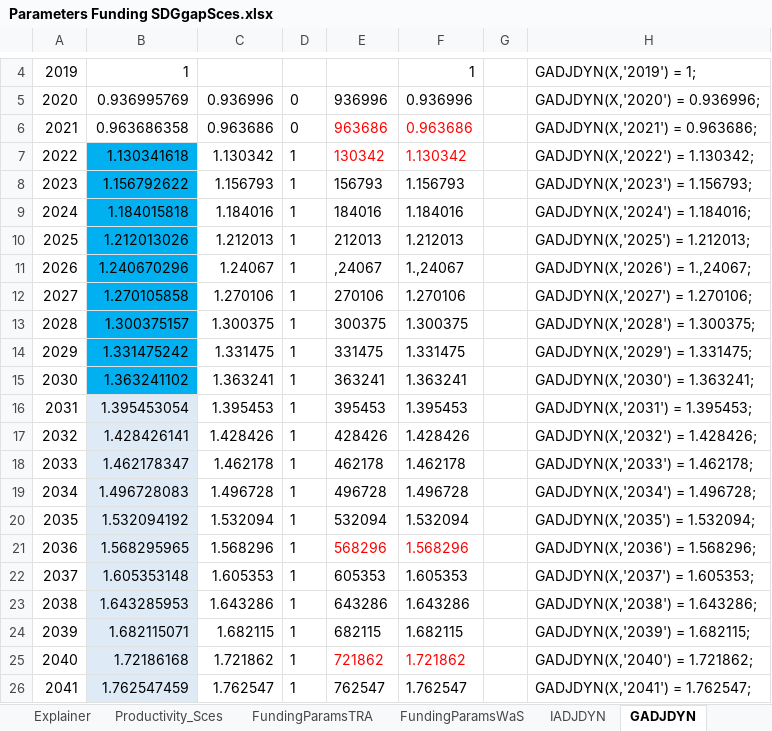
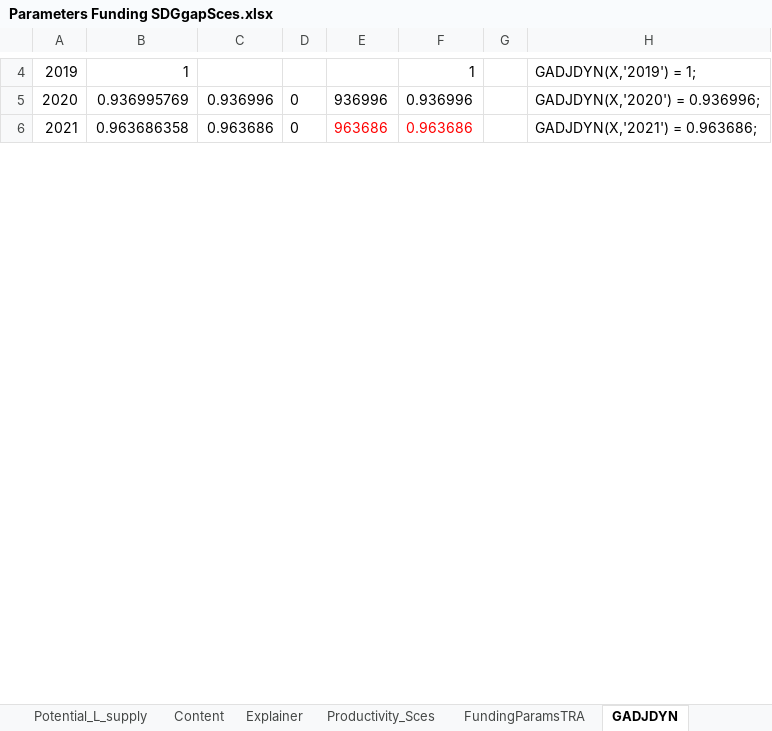
Before and after one commit to JulesChristian/SATIMGE, an Excel workbook: WB-infrastructure/Parameters Funding SDGgapSces.xlsx, sheet GADJDYN, drawn as a sheet; only a part is shown, gaps mark what is left out; values as stored, in another font and other column widths than the file's, no borders; removed rows and columns are numbered as before the commit, all else as after; the diff covers the shown part only; the diff names each change by its address in the sheet, - before the commit and + after, or states it on an @@ line.

```diff
--- a/WB-infrastructure/Parameters Funding SDGgapSces.xlsx (sheet GADJDYN)
+++ b/WB-infrastructure/Parameters Funding SDGgapSces.xlsx (sheet GADJDYN)
-row 7: 2022 | 1.130341618 | 1.130342 | 1 | 130342 | 1.130342 |  | GADJDYN(X,'2022') = 1.130342;
-row 8: 2023 | 1.156792622 | 1.156793 | 1 | 156793 | 1.156793 |  | GADJDYN(X,'2023') = 1.156793;
-row 9: 2024 | 1.184015818 | 1.184016 | 1 | 184016 | 1.184016 |  | GADJDYN(X,'2024') = 1.184016;
-row 10: 2025 | 1.212013026 | 1.212013 | 1 | 212013 | 1.212013 |  | GADJDYN(X,'2025') = 1.212013;
-row 11: 2026 | 1.240670296 | 1.24067 | 1 | ,24067 | 1.,24067 |  | GADJDYN(X,'2026') = 1.,24067;
-row 12: 2027 | 1.270105858 | 1.270106 | 1 | 270106 | 1.270106 |  | GADJDYN(X,'2027') = 1.270106;
-row 13: 2028 | 1.300375157 | 1.300375 | 1 | 300375 | 1.300375 |  | GADJDYN(X,'2028') = 1.300375;
-row 14: 2029 | 1.331475242 | 1.331475 | 1 | 331475 | 1.331475 |  | GADJDYN(X,'2029') = 1.331475;
-row 15: 2030 | 1.363241102 | 1.363241 | 1 | 363241 | 1.363241 |  | GADJDYN(X,'2030') = 1.363241;
-row 16: 2031 | 1.395453054 | 1.395453 | 1 | 395453 | 1.395453 |  | GADJDYN(X,'2031') = 1.395453;
-row 17: 2032 | 1.428426141 | 1.428426 | 1 | 428426 | 1.428426 |  | GADJDYN(X,'2032') = 1.428426;
-row 18: 2033 | 1.462178347 | 1.462178 | 1 | 462178 | 1.462178 |  | GADJDYN(X,'2033') = 1.462178;
-row 19: 2034 | 1.496728083 | 1.496728 | 1 | 496728 | 1.496728 |  | GADJDYN(X,'2034') = 1.496728;
-row 20: 2035 | 1.532094192 | 1.532094 | 1 | 532094 | 1.532094 |  | GADJDYN(X,'2035') = 1.532094;
-row 21: 2036 | 1.568295965 | 1.568296 | 1 | 568296 | 1.568296 |  | GADJDYN(X,'2036') = 1.568296;
-row 22: 2037 | 1.605353148 | 1.605353 | 1 | 605353 | 1.605353 |  | GADJDYN(X,'2037') = 1.605353;
-row 23: 2038 | 1.643285953 | 1.643286 | 1 | 643286 | 1.643286 |  | GADJDYN(X,'2038') = 1.643286;
-row 24: 2039 | 1.682115071 | 1.682115 | 1 | 682115 | 1.682115 |  | GADJDYN(X,'2039') = 1.682115;
-row 25: 2040 | 1.72186168 | 1.721862 | 1 | 721862 | 1.721862 |  | GADJDYN(X,'2040') = 1.721862;
-row 26: 2041 | 1.762547459 | 1.762547 | 1 | 762547 | 1.762547 |  | GADJDYN(X,'2041') = 1.762547;
```
Also changed, not shown: 29 added rows, 9 removed rows and 1 edited cell elsewhere in this sheet, sheet FundingParamsTRA, sheet FundingParamsWaS, other sheet tabs, formulas that keep their value, CGE/2simulation_SDGgapSces.xlsx, 16 other files.
